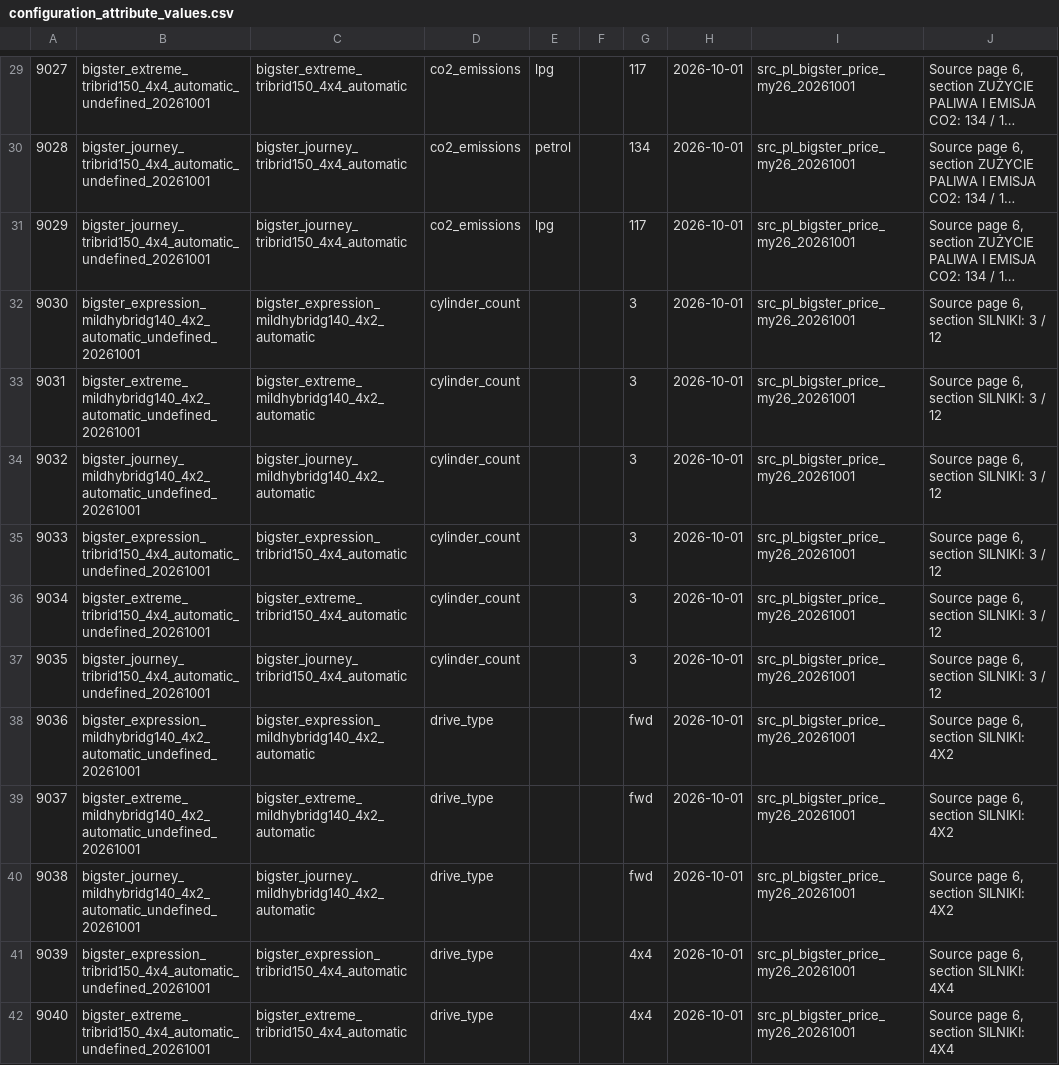
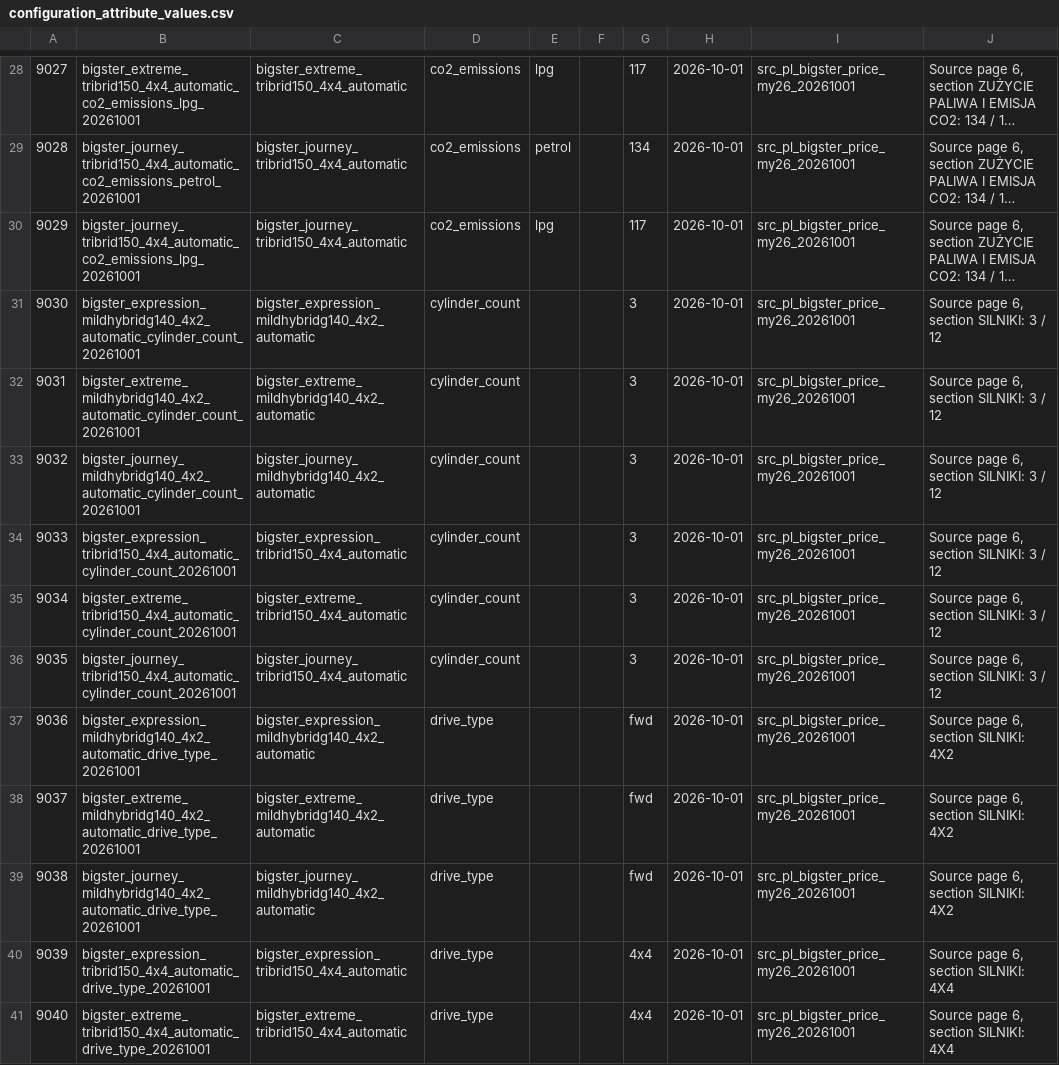
Before and after one commit to xbodzio7/Dacia-Knowledge-Base, a CSV file: data/master/configuration_attribute_values.csv, drawn as a sheet; only a part is shown, gaps mark what is left out; long unchanged cells end in …; addresses are those after the commit; the diff covers the shown part only; the diff names each change by its address in the sheet, - before the commit and + after, or states it on an @@ line.

Commit message:
fix: normalize Bigster technical observation row codes

```diff
--- a/data/master/configuration_attribute_values.csv
+++ b/data/master/configuration_attribute_values.csv
-B28: bigster_extreme_tribrid150_4x4_automatic_undefined_20261001
+B28: bigster_extreme_tribrid150_4x4_automatic_co2_emissions_lpg_20261001
-B29: bigster_journey_tribrid150_4x4_automatic_undefined_20261001
+B29: bigster_journey_tribrid150_4x4_automatic_co2_emissions_petrol_20261001
-B30: bigster_journey_tribrid150_4x4_automatic_undefined_20261001
+B30: bigster_journey_tribrid150_4x4_automatic_co2_emissions_lpg_20261001
-B31: bigster_expression_mildhybridg140_4x2_automatic_undefined_20261001
+B31: bigster_expression_mildhybridg140_4x2_automatic_cylinder_count_20261001
-B32: bigster_extreme_mildhybridg140_4x2_automatic_undefined_20261001
+B32: bigster_extreme_mildhybridg140_4x2_automatic_cylinder_count_20261001
-B33: bigster_journey_mildhybridg140_4x2_automatic_undefined_20261001
+B33: bigster_journey_mildhybridg140_4x2_automatic_cylinder_count_20261001
-B34: bigster_expression_tribrid150_4x4_automatic_undefined_20261001
+B34: bigster_expression_tribrid150_4x4_automatic_cylinder_count_20261001
-B35: bigster_extreme_tribrid150_4x4_automatic_undefined_20261001
+B35: bigster_extreme_tribrid150_4x4_automatic_cylinder_count_20261001
-B36: bigster_journey_tribrid150_4x4_automatic_undefined_20261001
+B36: bigster_journey_tribrid150_4x4_automatic_cylinder_count_20261001
-B37: bigster_expression_mildhybridg140_4x2_automatic_undefined_20261001
+B37: bigster_expression_mildhybridg140_4x2_automatic_drive_type_20261001
-B38: bigster_extreme_mildhybridg140_4x2_automatic_undefined_20261001
+B38: bigster_extreme_mildhybridg140_4x2_automatic_drive_type_20261001
-B39: bigster_journey_mildhybridg140_4x2_automatic_undefined_20261001
+B39: bigster_journey_mildhybridg140_4x2_automatic_drive_type_20261001
-B40: bigster_expression_tribrid150_4x4_automatic_undefined_20261001
+B40: bigster_expression_tribrid150_4x4_automatic_drive_type_20261001
-B41: bigster_extreme_tribrid150_4x4_automatic_undefined_20261001
+B41: bigster_extreme_tribrid150_4x4_automatic_drive_type_20261001
```
Also changed, not shown: 1 removed row and 52 edited cells elsewhere in this file.
